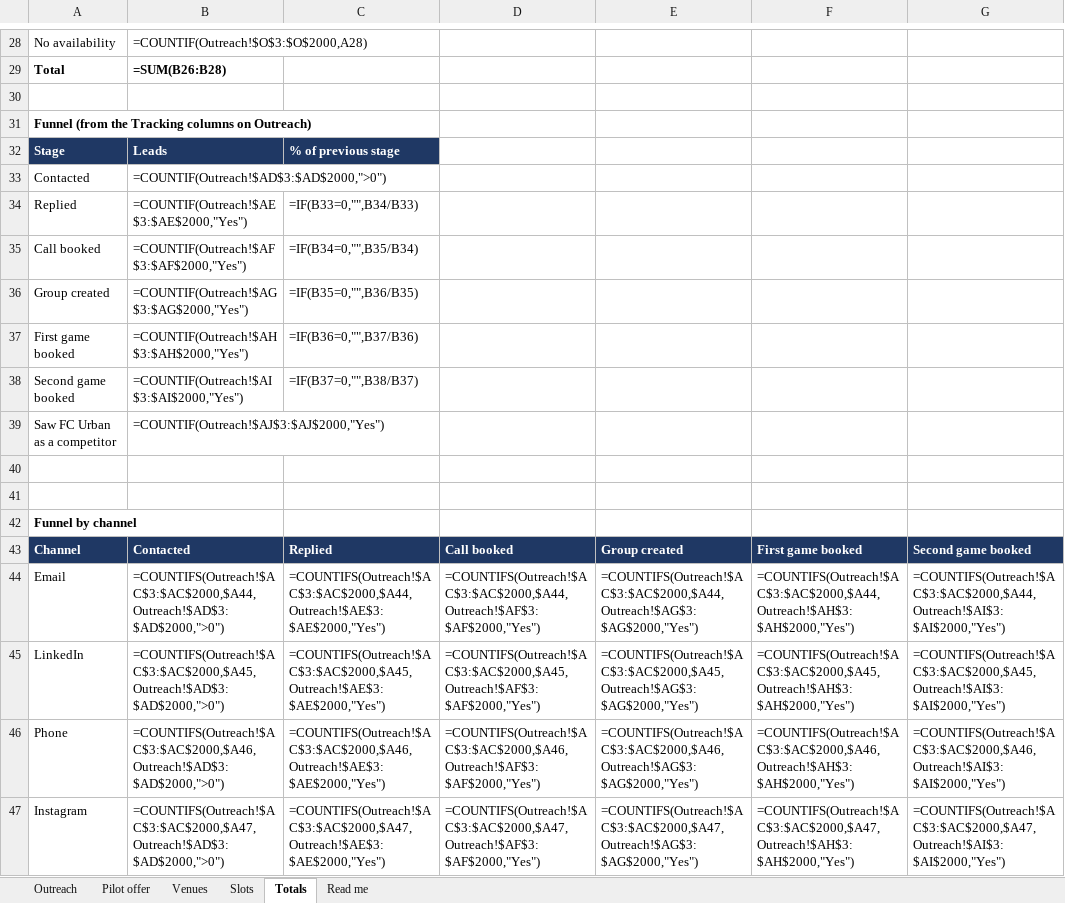
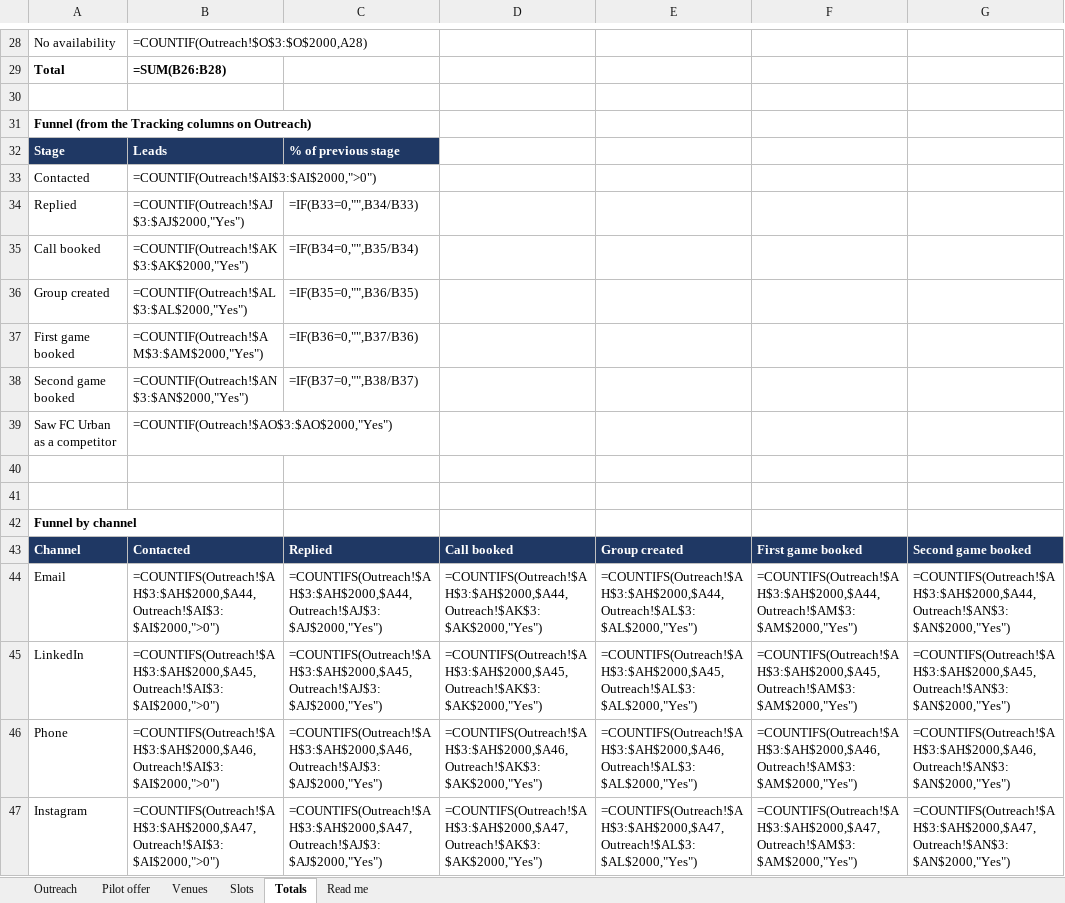
Before and after one commit to ResearchSDR/Test123, an Excel workbook: pilot/FC_Urban_London_pilot_Haggerston_Park.xlsx, sheet Totals, drawn as a sheet; only a part is shown, gaps mark what is left out; values as stored, in another font and other column widths than the file's, no borders; formulas without a stored value are shown as written; the diff covers the shown part only; the diff names each change by its address in the sheet, - before the commit and + after, or states it on an @@ line.

```diff
--- a/pilot/FC_Urban_London_pilot_Haggerston_Park.xlsx (sheet Totals)
+++ b/pilot/FC_Urban_London_pilot_Haggerston_Park.xlsx (sheet Totals)
-B33: =COUNTIF(Outreach!$AD$3:$AD$2000,">0")
+B33: =COUNTIF(Outreach!$AI$3:$AI$2000,">0")
-B34: =COUNTIF(Outreach!$AE$3:$AE$2000,"Yes")
+B34: =COUNTIF(Outreach!$AJ$3:$AJ$2000,"Yes")
-B35: =COUNTIF(Outreach!$AF$3:$AF$2000,"Yes")
+B35: =COUNTIF(Outreach!$AK$3:$AK$2000,"Yes")
-B36: =COUNTIF(Outreach!$AG$3:$AG$2000,"Yes")
+B36: =COUNTIF(Outreach!$AL$3:$AL$2000,"Yes")
-B37: =COUNTIF(Outreach!$AH$3:$AH$2000,"Yes")
+B37: =COUNTIF(Outreach!$AM$3:$AM$2000,"Yes")
-B38: =COUNTIF(Outreach!$AI$3:$AI$2000,"Yes")
+B38: =COUNTIF(Outreach!$AN$3:$AN$2000,"Yes")
-B39: =COUNTIF(Outreach!$AJ$3:$AJ$2000,"Yes")
+B39: =COUNTIF(Outreach!$AO$3:$AO$2000,"Yes")
-B44: =COUNTIFS(Outreach!$AC$3:$AC$2000,$A44,Outreach!$AD$3:$AD$2000,">0")
+B44: =COUNTIFS(Outreach!$AH$3:$AH$2000,$A44,Outreach!$AI$3:$AI$2000,">0")
-C44: =COUNTIFS(Outreach!$AC$3:$AC$2000,$A44,Outreach!$AE$3:$AE$2000,"Yes")
+C44: =COUNTIFS(Outreach!$AH$3:$AH$2000,$A44,Outreach!$AJ$3:$AJ$2000,"Yes")
-D44: =COUNTIFS(Outreach!$AC$3:$AC$2000,$A44,Outreach!$AF$3:$AF$2000,"Yes")
+D44: =COUNTIFS(Outreach!$AH$3:$AH$2000,$A44,Outreach!$AK$3:$AK$2000,"Yes")
-E44: =COUNTIFS(Outreach!$AC$3:$AC$2000,$A44,Outreach!$AG$3:$AG$2000,"Yes")
+E44: =COUNTIFS(Outreach!$AH$3:$AH$2000,$A44,Outreach!$AL$3:$AL$2000,"Yes")
-F44: =COUNTIFS(Outreach!$AC$3:$AC$2000,$A44,Outreach!$AH$3:$AH$2000,"Yes")
+F44: =COUNTIFS(Outreach!$AH$3:$AH$2000,$A44,Outreach!$AM$3:$AM$2000,"Yes")
-G44: =COUNTIFS(Outreach!$AC$3:$AC$2000,$A44,Outreach!$AI$3:$AI$2000,"Yes")
+G44: =COUNTIFS(Outreach!$AH$3:$AH$2000,$A44,Outreach!$AN$3:$AN$2000,"Yes")
-B45: =COUNTIFS(Outreach!$AC$3:$AC$2000,$A45,Outreach!$AD$3:$AD$2000,">0")
+B45: =COUNTIFS(Outreach!$AH$3:$AH$2000,$A45,Outreach!$AI$3:$AI$2000,">0")
-C45: =COUNTIFS(Outreach!$AC$3:$AC$2000,$A45,Outreach!$AE$3:$AE$2000,"Yes")
+C45: =COUNTIFS(Outreach!$AH$3:$AH$2000,$A45,Outreach!$AJ$3:$AJ$2000,"Yes")
-D45: =COUNTIFS(Outreach!$AC$3:$AC$2000,$A45,Outreach!$AF$3:$AF$2000,"Yes")
+D45: =COUNTIFS(Outreach!$AH$3:$AH$2000,$A45,Outreach!$AK$3:$AK$2000,"Yes")
-E45: =COUNTIFS(Outreach!$AC$3:$AC$2000,$A45,Outreach!$AG$3:$AG$2000,"Yes")
+E45: =COUNTIFS(Outreach!$AH$3:$AH$2000,$A45,Outreach!$AL$3:$AL$2000,"Yes")
-F45: =COUNTIFS(Outreach!$AC$3:$AC$2000,$A45,Outreach!$AH$3:$AH$2000,"Yes")
+F45: =COUNTIFS(Outreach!$AH$3:$AH$2000,$A45,Outreach!$AM$3:$AM$2000,"Yes")
-G45: =COUNTIFS(Outreach!$AC$3:$AC$2000,$A45,Outreach!$AI$3:$AI$2000,"Yes")
+G45: =COUNTIFS(Outreach!$AH$3:$AH$2000,$A45,Outreach!$AN$3:$AN$2000,"Yes")
-B46: =COUNTIFS(Outreach!$AC$3:$AC$2000,$A46,Outreach!$AD$3:$AD$2000,">0")
+B46: =COUNTIFS(Outreach!$AH$3:$AH$2000,$A46,Outreach!$AI$3:$AI$2000,">0")
-C46: =COUNTIFS(Outreach!$AC$3:$AC$2000,$A46,Outreach!$AE$3:$AE$2000,"Yes")
+C46: =COUNTIFS(Outreach!$AH$3:$AH$2000,$A46,Outreach!$AJ$3:$AJ$2000,"Yes")
-D46: =COUNTIFS(Outreach!$AC$3:$AC$2000,$A46,Outreach!$AF$3:$AF$2000,"Yes")
+D46: =COUNTIFS(Outreach!$AH$3:$AH$2000,$A46,Outreach!$AK$3:$AK$2000,"Yes")
-E46: =COUNTIFS(Outreach!$AC$3:$AC$2000,$A46,Outreach!$AG$3:$AG$2000,"Yes")
+E46: =COUNTIFS(Outreach!$AH$3:$AH$2000,$A46,Outreach!$AL$3:$AL$2000,"Yes")
-F46: =COUNTIFS(Outreach!$AC$3:$AC$2000,$A46,Outreach!$AH$3:$AH$2000,"Yes")
+F46: =COUNTIFS(Outreach!$AH$3:$AH$2000,$A46,Outreach!$AM$3:$AM$2000,"Yes")
-G46: =COUNTIFS(Outreach!$AC$3:$AC$2000,$A46,Outreach!$AI$3:$AI$2000,"Yes")
+G46: =COUNTIFS(Outreach!$AH$3:$AH$2000,$A46,Outreach!$AN$3:$AN$2000,"Yes")
-B47: =COUNTIFS(Outreach!$AC$3:$AC$2000,$A47,Outreach!$AD$3:$AD$2000,">0")
+B47: =COUNTIFS(Outreach!$AH$3:$AH$2000,$A47,Outreach!$AI$3:$AI$2000,">0")
-C47: =COUNTIFS(Outreach!$AC$3:$AC$2000,$A47,Outreach!$AE$3:$AE$2000,"Yes")
+C47: =COUNTIFS(Outreach!$AH$3:$AH$2000,$A47,Outreach!$AJ$3:$AJ$2000,"Yes")
-D47: =COUNTIFS(Outreach!$AC$3:$AC$2000,$A47,Outreach!$AF$3:$AF$2000,"Yes")
+D47: =COUNTIFS(Outreach!$AH$3:$AH$2000,$A47,Outreach!$AK$3:$AK$2000,"Yes")
-E47: =COUNTIFS(Outreach!$AC$3:$AC$2000,$A47,Outreach!$AG$3:$AG$2000,"Yes")
+E47: =COUNTIFS(Outreach!$AH$3:$AH$2000,$A47,Outreach!$AL$3:$AL$2000,"Yes")
-F47: =COUNTIFS(Outreach!$AC$3:$AC$2000,$A47,Outreach!$AH$3:$AH$2000,"Yes")
+F47: =COUNTIFS(Outreach!$AH$3:$AH$2000,$A47,Outreach!$AM$3:$AM$2000,"Yes")
-G47: =COUNTIFS(Outreach!$AC$3:$AC$2000,$A47,Outreach!$AI$3:$AI$2000,"Yes")
+G47: =COUNTIFS(Outreach!$AH$3:$AH$2000,$A47,Outreach!$AN$3:$AN$2000,"Yes")
```
Also changed, not shown: 66 edited cells elsewhere in this sheet, sheet Outreach, sheet Read me, 1 other file.
